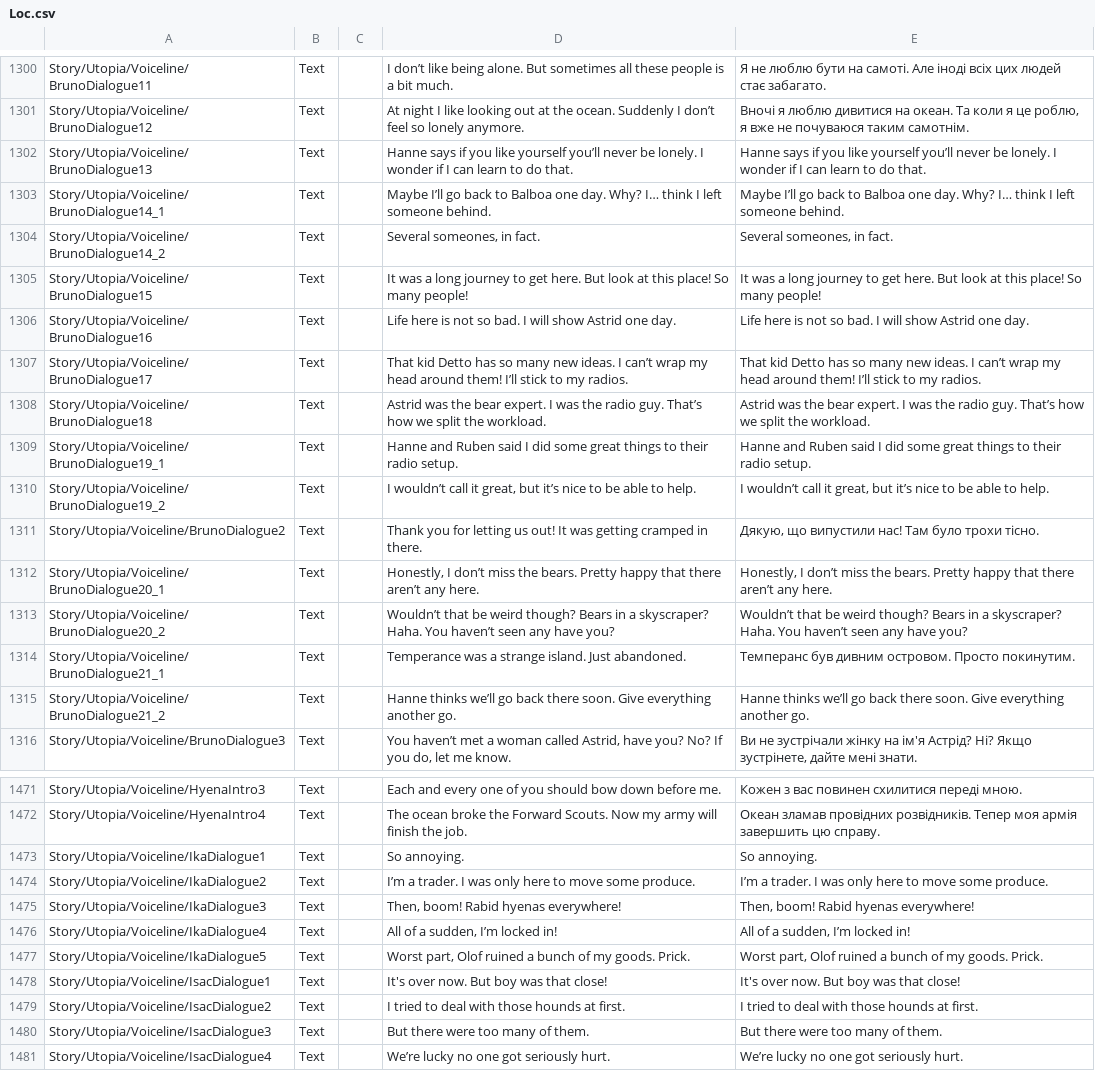
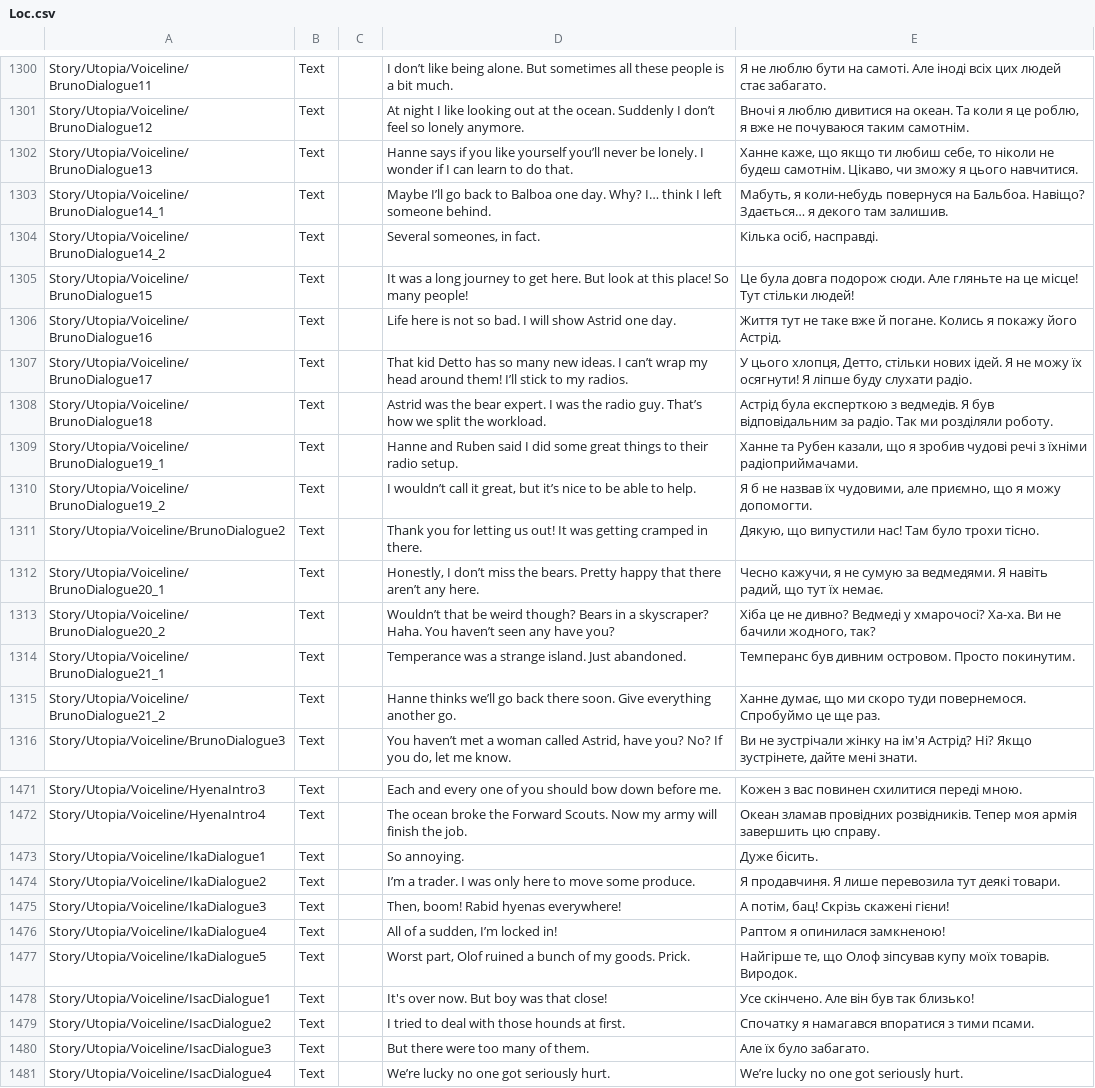
Before and after one commit to Damglador/Raft-UA, a CSV file: uk/Loc.csv, drawn as a sheet; only a part is shown, gaps mark what is left out; the diff covers the shown part only; the diff names each change by its address in the sheet, - before the commit and + after, or states it on an @@ line.

```diff
--- a/uk/Loc.csv
+++ b/uk/Loc.csv
-E1302: Hanne says if you like yourself you’ll never be lonely. I wonder if I can learn to do that.
+E1302: Ханне каже, що якщо ти любиш себе, то ніколи не будеш самотнім. Цікаво, чи зможу я цього навчитися.
-E1303: Maybe I’ll go back to Balboa one day. Why? I… think I left someone behind.
+E1303: Мабуть, я коли-небудь повернуся на Бальбоа. Навіщо? Здається… я декого там залишив.
-E1304: Several someones, in fact.
+E1304: Кілька осіб, насправді.
-E1305: It was a long journey to get here. But look at this place! So many people!
+E1305: Це була довга подорож сюди. Але гляньте на це місце! Тут стільки людей!
-E1306: Life here is not so bad. I will show Astrid one day.
+E1306: Життя тут не таке вже й погане. Колись я покажу його Астрід.
-E1307: That kid Detto has so many new ideas. I can’t wrap my head around them! I’ll stick to my radios.
+E1307: У цього хлопця, Детто, стільки нових ідей. Я не можу їх осягнути! Я ліпше буду слухати радіо.
-E1308: Astrid was the bear expert. I was the radio guy. That’s how we split the workload.
+E1308: Астрід була експерткою з ведмедів. Я був відповідальним за радіо. Так ми розділяли роботу.
-E1309: Hanne and Ruben said I did some great things to their radio setup.
+E1309: Ханне та Рубен казали, що я зробив чудові речі з їхніми радіоприймачами.
-E1310: I wouldn’t call it great, but it’s nice to be able to help.
+E1310: Я б не назвав їх чудовими, але приємно, що я можу допомогти.
-E1312: Honestly, I don’t miss the bears. Pretty happy that there aren’t any here.
+E1312: Чесно кажучи, я не сумую за ведмедями. Я навіть радий, що тут їх немає.
-E1313: Wouldn’t that be weird though? Bears in a skyscraper? Haha. You haven’t seen any have you?
+E1313: Хіба це не дивно? Ведмеді у хмарочосі? Ха-ха. Ви не бачили жодного, так?
-E1315: Hanne thinks we’ll go back there soon. Give everything another go.
+E1315: Ханне думає, що ми скоро туди повернемося. Спробуймо це ще раз.
-E1473: So annoying.
+E1473: Дуже бісить.
-E1474: I’m a trader. I was only here to move some produce.
+E1474: Я продавчиня. Я лише перевозила тут деякі товари.
-E1475: Then, boom! Rabid hyenas everywhere!
+E1475: А потім, бац! Скрізь скажені гієни!
-E1476: All of a sudden, I’m locked in!
+E1476: Раптом я опинилася замкненою!
-E1477: Worst part, Olof ruined a bunch of my goods. Prick.
+E1477: Найгірше те, що Олоф зіпсував купу моїх товарів. Виродок.
-E1478: It's over now. But boy was that close!
+E1478: Усе скінчено. Але він був так близько!
-E1479: I tried to deal with those hounds at first.
+E1479: Спочатку я намагався впоратися з тими псами.
-E1480: But there were too many of them.
+E1480: Але їх було забагато.
```
Also changed, not shown: 61 edited cells elsewhere in this file.
